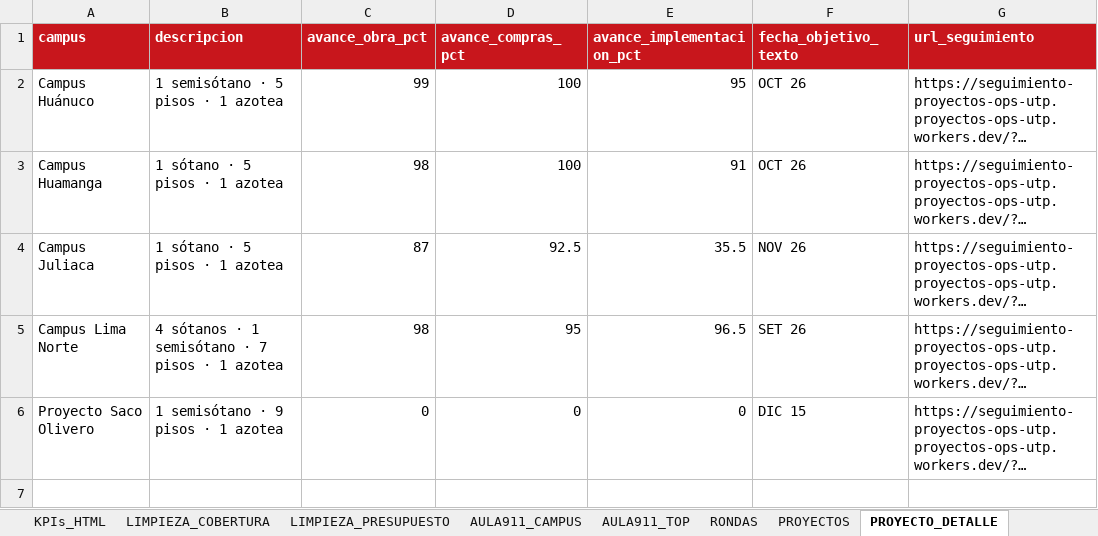
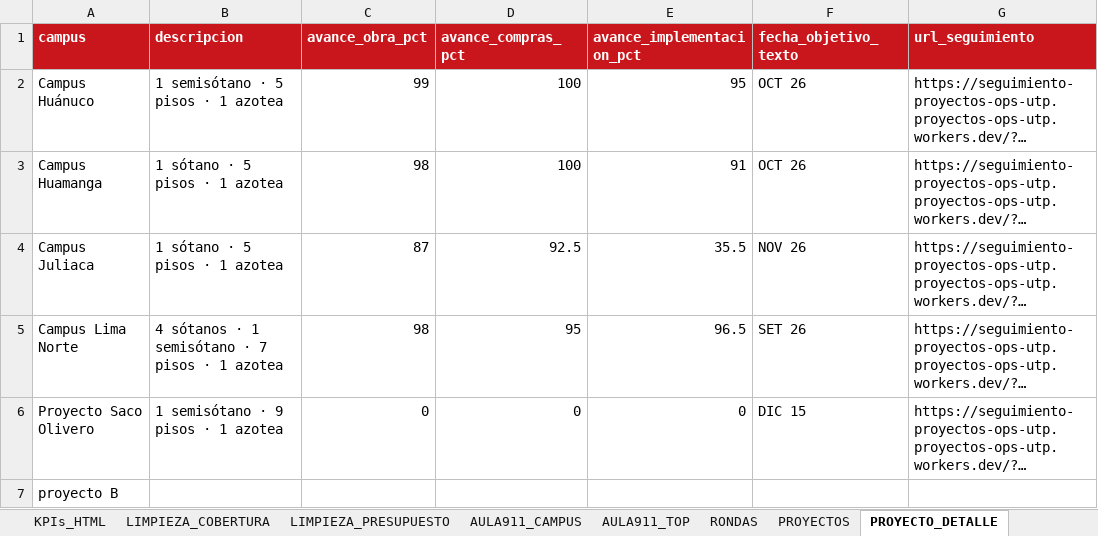
Before and after one commit to proyectosopsutp/PROYECTOS-, an Excel workbook: BD_dashboard_operaciones_github.xlsx, sheet PROYECTO_DETALLE, drawn as a sheet; long unchanged cells end in …; values as stored, in another font and other column widths than the file's, no borders; table styles not drawn; the diff names each change by its address in the sheet, - before the commit and + after, or states it on an @@ line.

Commit message:
Add files via upload

```diff
--- a/BD_dashboard_operaciones_github.xlsx (sheet PROYECTO_DETALLE)
+++ b/BD_dashboard_operaciones_github.xlsx (sheet PROYECTO_DETALLE)
+row 7: proyecto B
```
